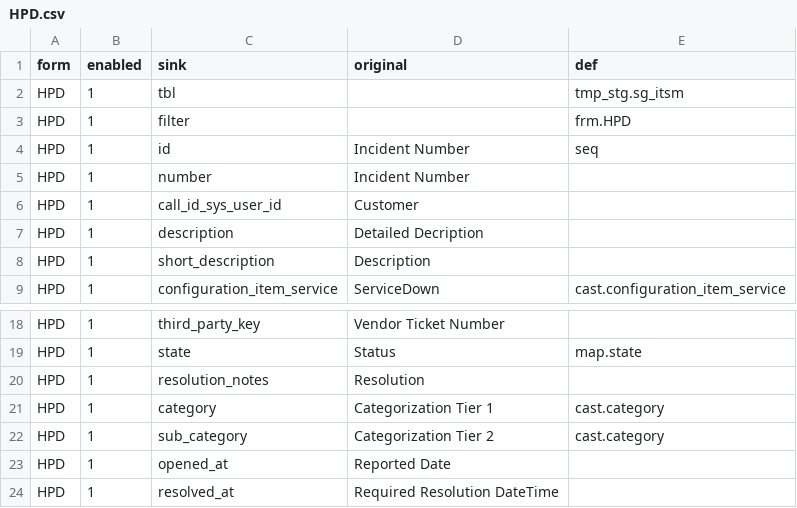
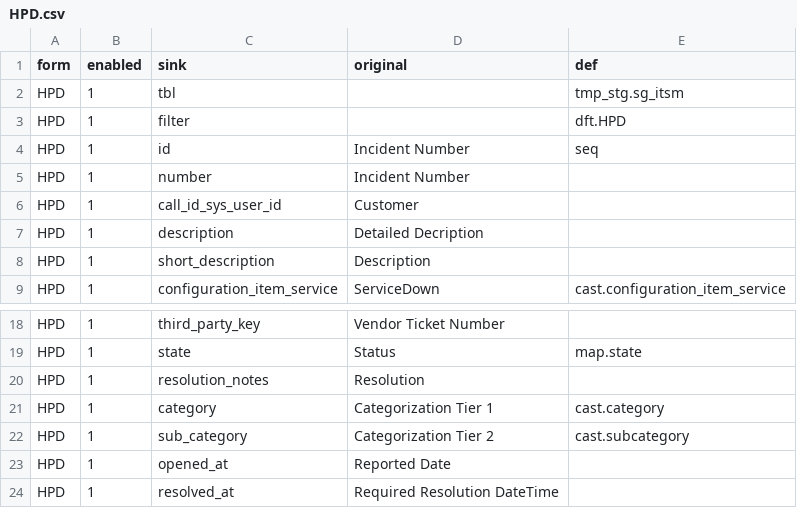
Before and after one commit to igsDam/data, a CSV file: HPD.csv, drawn as a sheet; only a part is shown, gaps mark what is left out.

Commit message:
Add files via upload

```diff
--- a/HPD.csv
+++ b/HPD.csv
@@ -2,3 +2,3 @@ form,enabled,sink,original,def
 HPD,1,tbl,,tmp_stg.sg_itsm
-HPD,1,filter,,frm.HPD
+HPD,1,filter,,dft.HPD
 HPD,1,id,Incident Number,seq
@@ -21,3 +21,3 @@ HPD,1,resolution_notes,Resolution,
 HPD,1,category,Categorization Tier 1,cast.category
-HPD,1,sub_category,Categorization Tier 2,cast.category
+HPD,1,sub_category,Categorization Tier 2,cast.subcategory
 HPD,1,opened_at,Reported Date,
```
